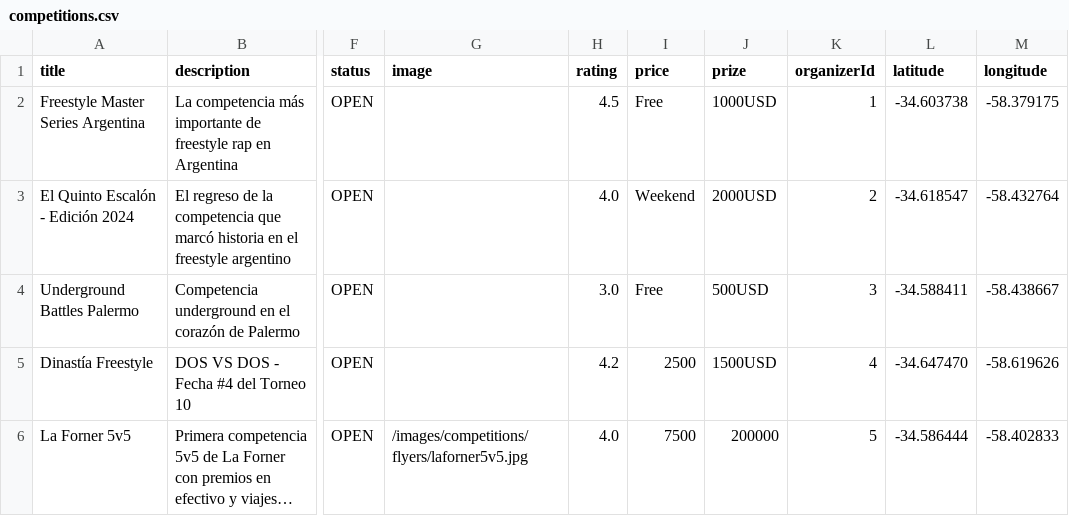
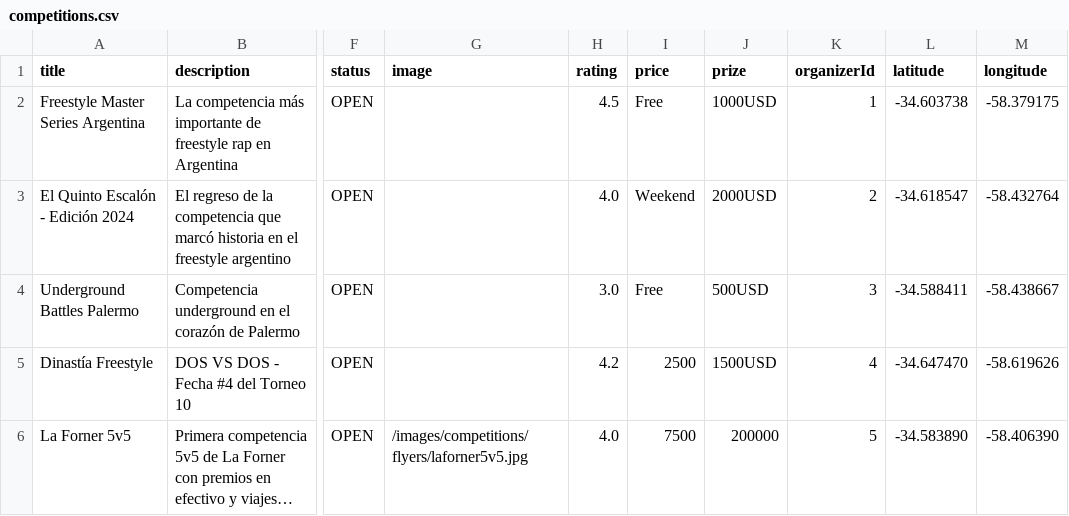
Before and after one commit to joakonice/rimappa, a CSV file: data/competitions.csv, drawn as a sheet; only a part is shown, gaps mark what is left out; long unchanged cells end in …; the diff names each change by its address in the sheet, - before the commit and + after, or states it on an @@ line.

Commit message:
fix: adjust coordinates for Parque Las Heras to center of park

```diff
--- a/data/competitions.csv
+++ b/data/competitions.csv
-L6 (latitude): -34.586444
+L6 (latitude): -34.583890
-M6 (longitude): -58.402833
+M6 (longitude): -58.406390
```
